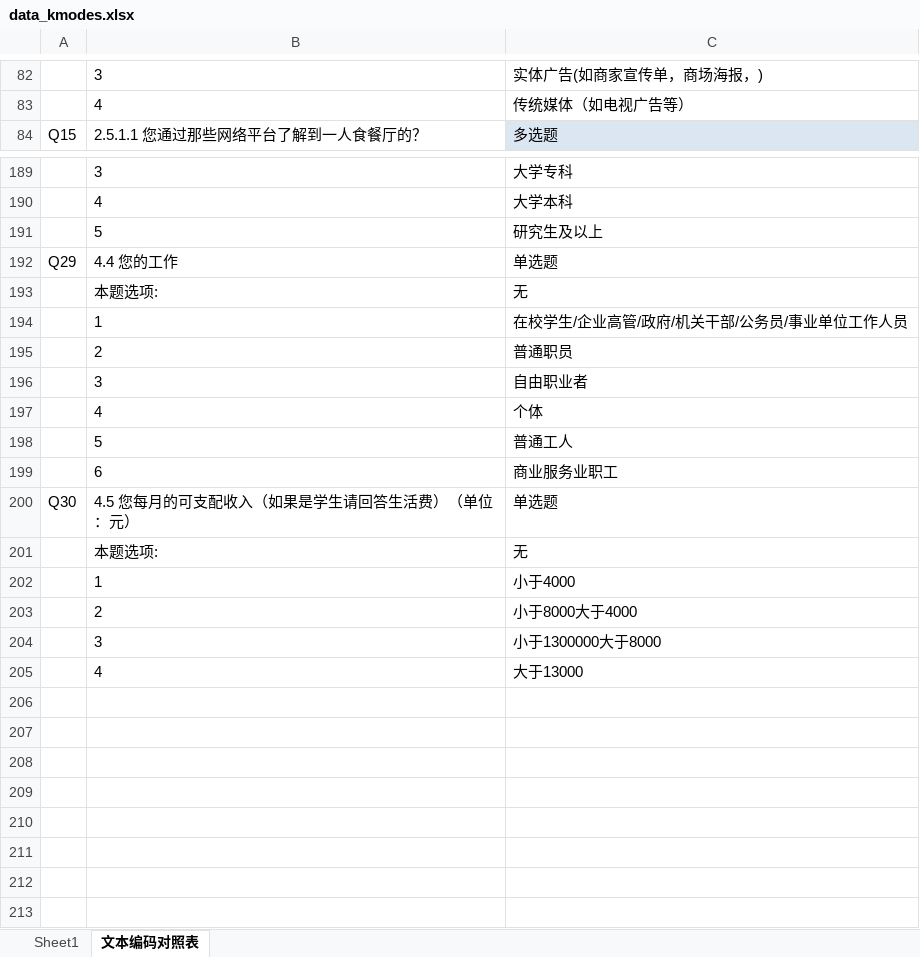
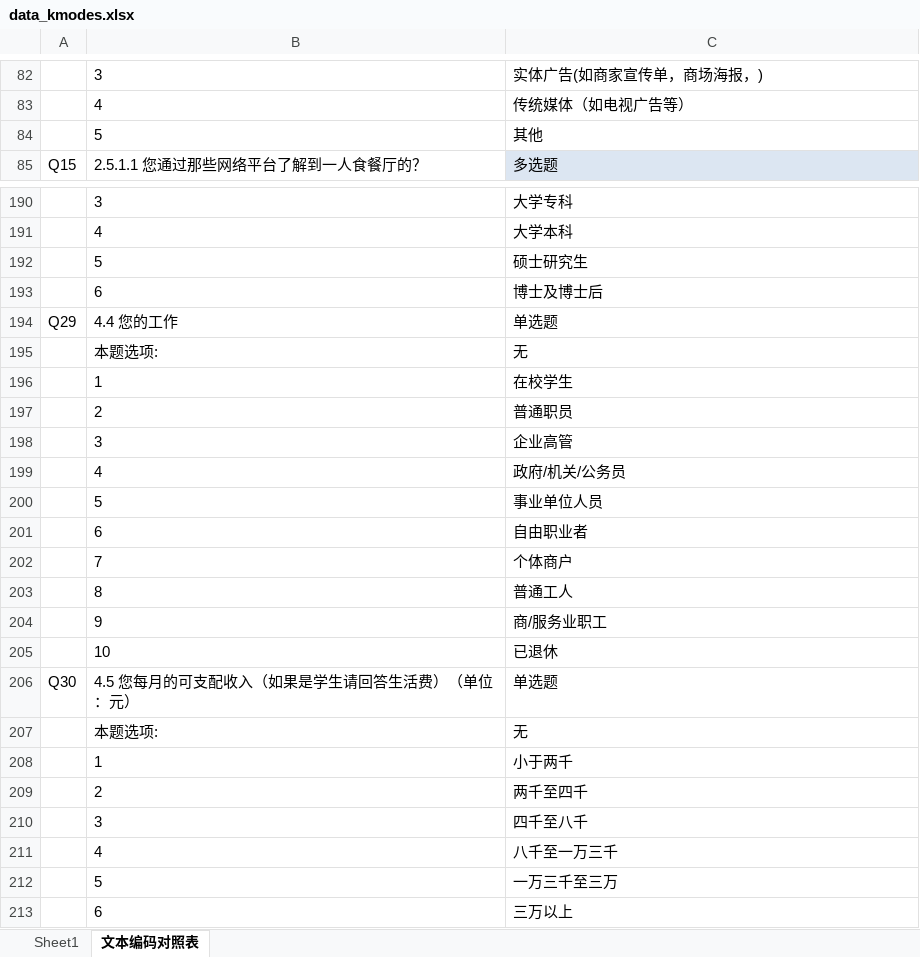
Before and after one commit to DSM-DSM/MarketResearch, an Excel workbook: Python-code/data_kmodes.xlsx, sheet 文本编码对照表, drawn as a sheet; only a part is shown, gaps mark what is left out; values as stored, in another font and other column widths than the file's, no borders; addresses are those after the commit; the diff covers the shown part only; the diff names each change by its address in the sheet, - before the commit and + after, or states it on an @@ line.

```diff
--- a/Python-code/data_kmodes.xlsx (sheet 文本编码对照表)
+++ b/Python-code/data_kmodes.xlsx (sheet 文本编码对照表)
+row 84:  | 5 | 其他
-C192: 研究生及以上
+C192: 硕士研究生
+row 193:  | 6 | 博士及博士后
-C196: 在校学生/企业高管/政府/机关干部/公务员/事业单位工作人员
+C196: 在校学生
-C198: 自由职业者
+C198: 企业高管
-C199: 个体
+C199: 政府/机关/公务员
-C200: 普通工人
+C200: 事业单位人员
-C201: 商业服务业职工
+C201: 自由职业者
+row 202:  | 7 | 个体商户
+row 203:  | 8 | 普通工人
+row 204:  | 9 | 商/服务业职工
+row 205:  | 10 | 已退休
-C208: 小于4000
+C208: 小于两千
-C209: 小于8000大于4000
+C209: 两千至四千
-C210: 小于1300000大于8000
+C210: 四千至八千
-C211: 大于13000
+C211: 八千至一万三千
+row 212:  | 5 | 一万三千至三万
+row 213:  | 6 | 三万以上
```
Also changed, not shown: cell formats elsewhere in this sheet, sheet Sheet1, Python-code/kmodes_result.xlsx, 3 other files.
